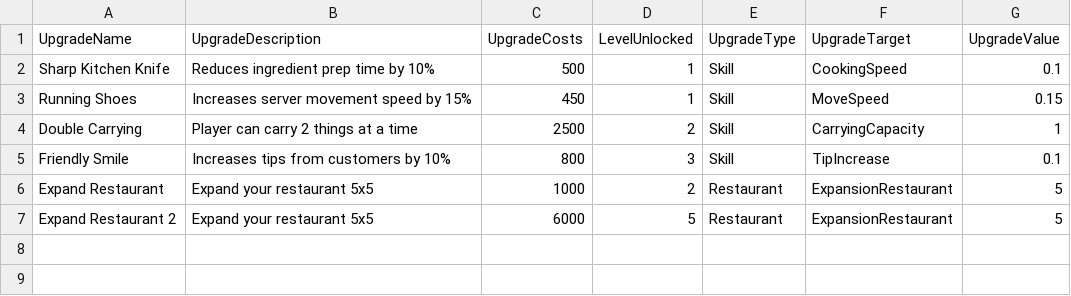
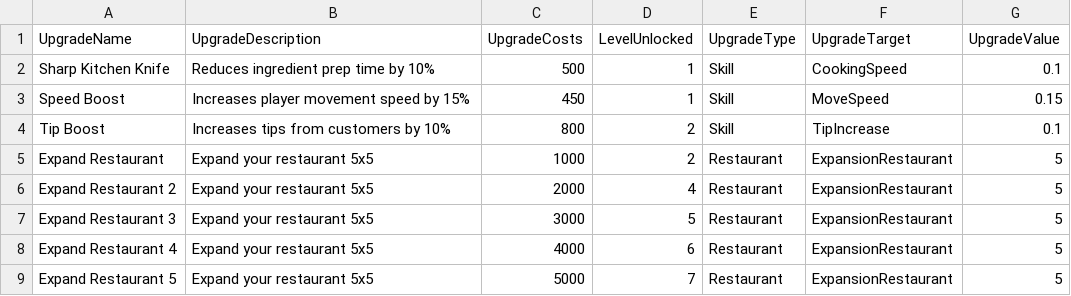
Before and after one commit to HungLeAnh/DailyCooking, a CSV file: DailyCooking/Assets/Configs/ConfigUpgrade/ConfigUpgrade.csv, drawn as a sheet.

Commit message:
update upgrade, fix build tutorial

```diff
--- a/DailyCooking/Assets/Configs/ConfigUpgrade/ConfigUpgrade.csv
+++ b/DailyCooking/Assets/Configs/ConfigUpgrade/ConfigUpgrade.csv
@@ -2,6 +2,8 @@ UpgradeName,UpgradeDescription,UpgradeCosts,LevelUnlocked,UpgradeType,UpgradeTar
 Sharp Kitchen Knife,Reduces ingredient prep time by 10%,500,1,Skill,CookingSpeed,0.1
-Running Shoes,Increases server movement speed by 15%,450,1,Skill,MoveSpeed,0.15
-Double Carrying,Player can carry 2 things at a time,2500,2,Skill,CarryingCapacity,1
-Friendly Smile,Increases tips from customers by 10%,800,3,Skill,TipIncrease,0.1
+Speed Boost,Increases player movement speed by 15%,450,1,Skill,MoveSpeed,0.15
+Tip Boost,Increases tips from customers by 10%,800,2,Skill,TipIncrease,0.1
 Expand Restaurant,Expand your restaurant 5x5,1000,2,Restaurant,ExpansionRestaurant,5
-Expand Restaurant 2,Expand your restaurant 5x5,6000,5,Restaurant,ExpansionRestaurant,5
+Expand Restaurant 2,Expand your restaurant 5x5,2000,4,Restaurant,ExpansionRestaurant,5
+Expand Restaurant 3,Expand your restaurant 5x5,3000,5,Restaurant,ExpansionRestaurant,5
+Expand Restaurant 4,Expand your restaurant 5x5,4000,6,Restaurant,ExpansionRestaurant,5
+Expand Restaurant 5,Expand your restaurant 5x5,5000,7,Restaurant,ExpansionRestaurant,5
```
Also changed, not shown: 14 other files.
